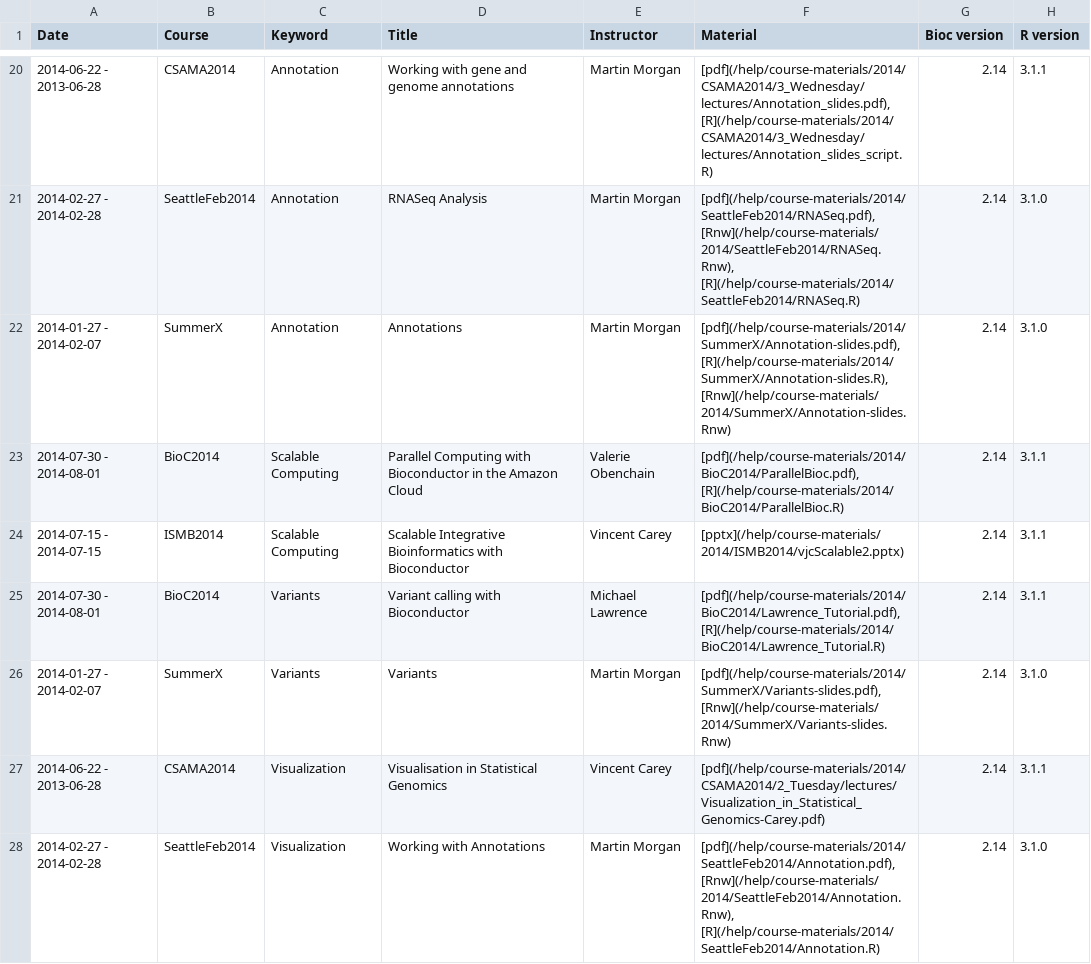
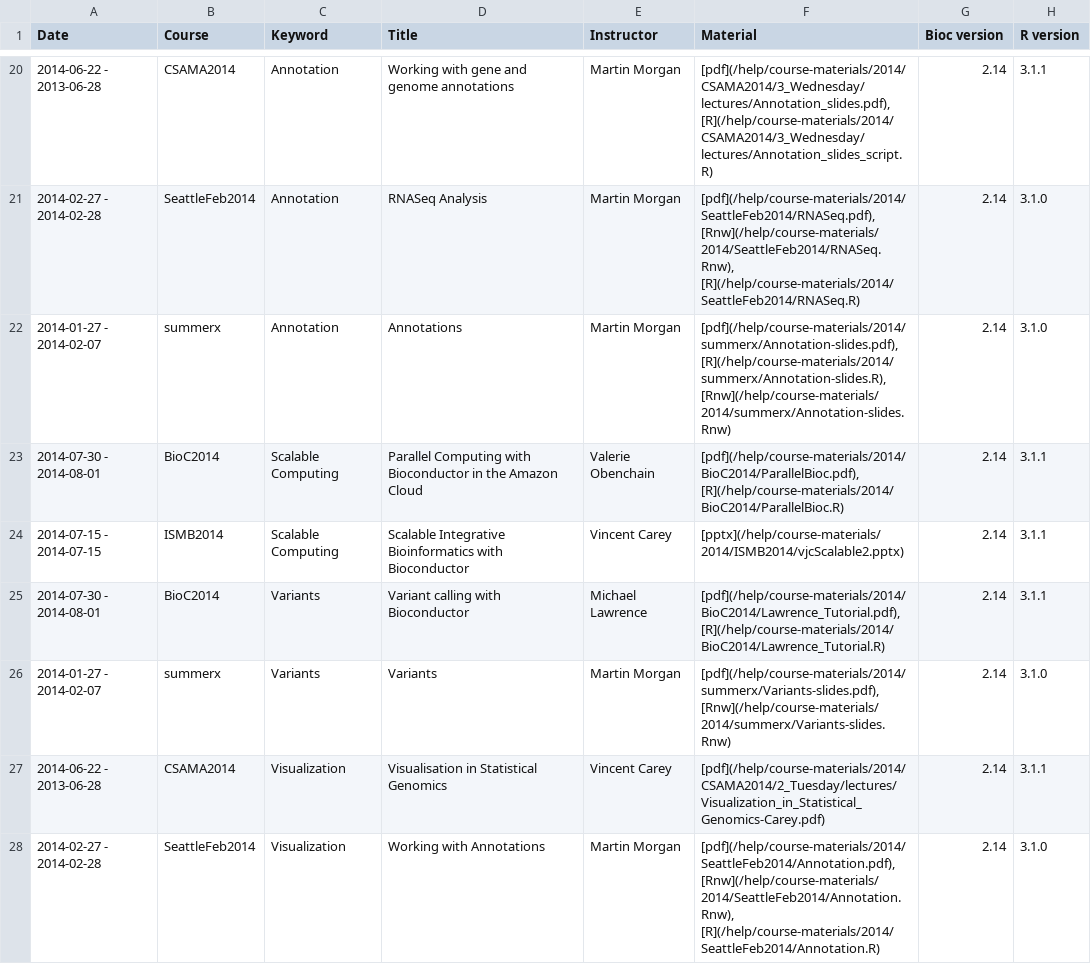
Before and after one commit to lgatto/bioconductor.org, a TSV file: etc/course_descriptions.tsv, drawn as a sheet; only a part is shown, gaps mark what is left out; the diff covers the shown part only.

```diff
--- a/etc/course_descriptions.tsv
+++ b/etc/course_descriptions.tsv
@@ -21,3 +21,3 @@ Date	Course	Keyword	Title	Instructor	Material	Bioc version	R version
 2014-02-27 - 2014-02-28	SeattleFeb2014	Annotation	RNASeq Analysis	Martin Morgan	[pdf](/help/course-materials/2014/SeattleFeb2014/RNASeq.pdf), [Rnw](/help/course-materials/2014/SeattleFeb2014/RNASeq.Rnw), [R](/help/course-materials/2014/SeattleFeb2014/RNASeq.R)	2.14	3.1.0
-2014-01-27 - 2014-02-07	SummerX	Annotation	Annotations	Martin Morgan	[pdf](/help/course-materials/2014/SummerX/Annotation-slides.pdf), [R](/help/course-materials/2014/SummerX/Annotation-slides.R), [Rnw](/help/course-materials/2014/SummerX/Annotation-slides.Rnw)	2.14	3.1.0
+2014-01-27 - 2014-02-07	summerx	Annotation	Annotations	Martin Morgan	[pdf](/help/course-materials/2014/summerx/Annotation-slides.pdf), [R](/help/course-materials/2014/summerx/Annotation-slides.R), [Rnw](/help/course-materials/2014/summerx/Annotation-slides.Rnw)	2.14	3.1.0
 2014-07-30 - 2014-08-01	BioC2014	Scalable Computing	Parallel Computing with Bioconductor in the Amazon Cloud	Valerie Obenchain	[pdf](/help/course-materials/2014/BioC2014/ParallelBioc.pdf), [R](/help/course-materials/2014/BioC2014/ParallelBioc.R)	2.14	3.1.1
@@ -25,3 +25,3 @@ Date	Course	Keyword	Title	Instructor	Material	Bioc version	R version
 2014-07-30 - 2014-08-01	BioC2014	Variants	Variant calling with Bioconductor	Michael Lawrence	[pdf](/help/course-materials/2014/BioC2014/Lawrence_Tutorial.pdf), [R](/help/course-materials/2014/BioC2014/Lawrence_Tutorial.R)	2.14	3.1.1
-2014-01-27 - 2014-02-07	SummerX	Variants	Variants	Martin Morgan	[pdf](/help/course-materials/2014/SummerX/Variants-slides.pdf),  [Rnw](/help/course-materials/2014/SummerX/Variants-slides.Rnw)	2.14	3.1.0
+2014-01-27 - 2014-02-07	summerx	Variants	Variants	Martin Morgan	[pdf](/help/course-materials/2014/summerx/Variants-slides.pdf),  [Rnw](/help/course-materials/2014/summerx/Variants-slides.Rnw)	2.14	3.1.0
 2014-06-22 - 2013-06-28	CSAMA2014	Visualization	Visualisation in Statistical Genomics	Vincent Carey	[pdf](/help/course-materials/2014/CSAMA2014/2_Tuesday/lectures/Visualization_in_Statistical_Genomics-Carey.pdf)	2.14	3.1.1
```
Also changed, not shown: 8 edited cells elsewhere in this file.
